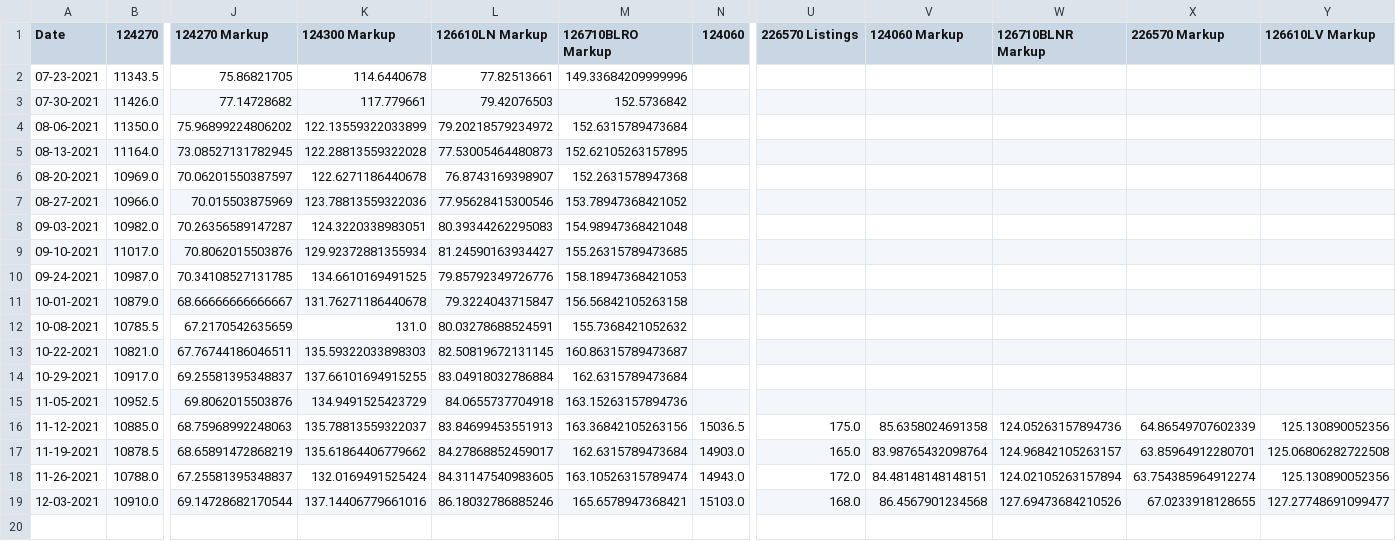
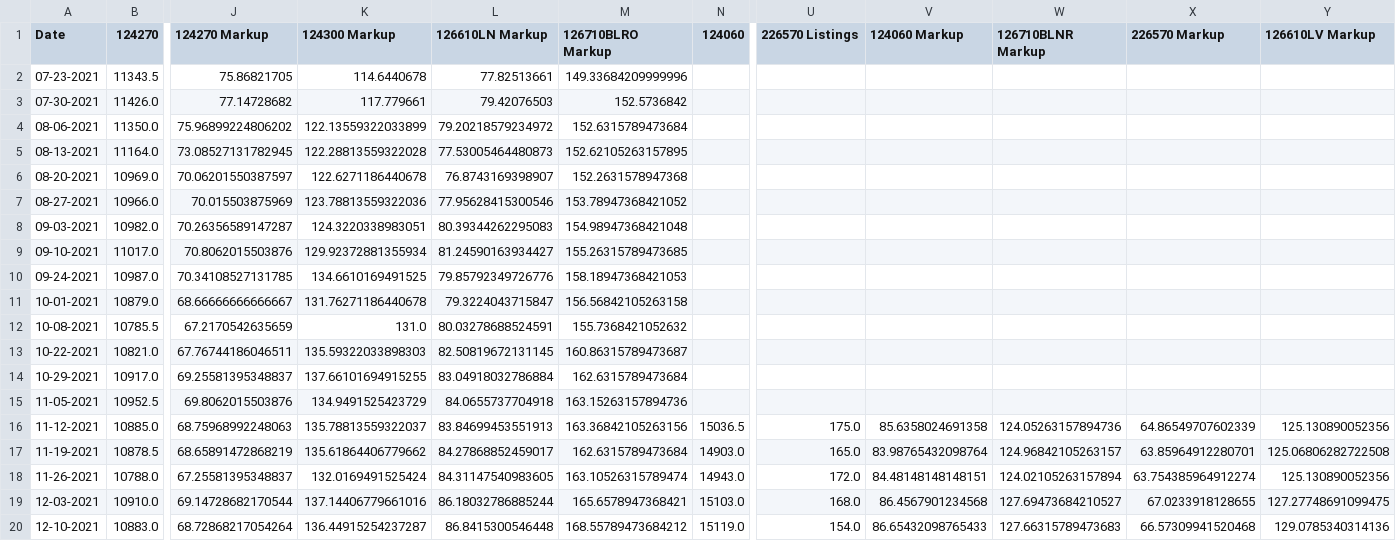
Before and after one commit to bobbypine/Rolex, a CSV file: Prices/Weekly_Median_Prices.csv, drawn as a sheet; only a part is shown, gaps mark what is left out; rows hold the shown columns only; the diff names each change by its address in the sheet, - before the commit and + after, or states it on an @@ line.

Commit message:
Updated Prices

```diff
--- a/Prices/Weekly_Median_Prices.csv
+++ b/Prices/Weekly_Median_Prices.csv
-L19 (126610LN Markup): 86.18032786885246
+L19 (126610LN Markup): 86.18032786885244
-W19 (126710BLNR Markup): 127.69473684210526
+W19 (126710BLNR Markup): 127.69473684210527
-Y19 (126610LV Markup): 127.27748691099477
+Y19 (126610LV Markup): 127.27748691099475
+row 20: 12-10-2021 | 10883.0 | 68.72868217054264 | 136.44915254237287 | 86.8415300546448 | 168.55789473684212 | 15119.0 | 154.0 | 86.65432098765433 | 127.66315789473683 | 66.57309941520468 | 129.0785340314136
```
